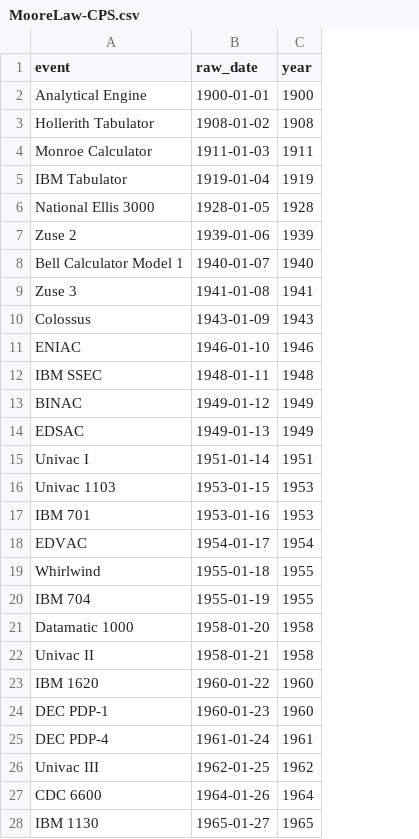
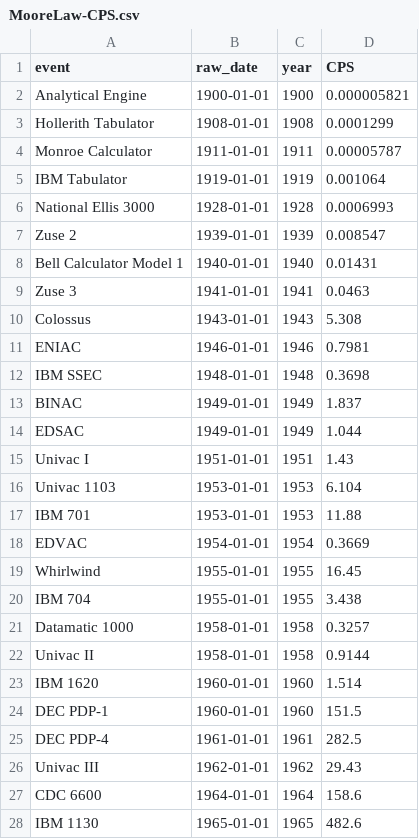
Before and after one commit to CamiloAyalaM/MooreLaw, a CSV file: MooreLaw-CPS.csv, drawn as a sheet; only a part is shown; the diff covers the shown part only; the diff names each change by its address in the sheet, - before the commit and + after, or states it on an @@ line.

Commit message:
Update MooreLaw-CPS.csv

```diff
--- a/MooreLaw-CPS.csv
+++ b/MooreLaw-CPS.csv
+column D (CPS), rows 2-28: 0.000005821 | 0.0001299 | 0.00005787 | 0.001064 | 0.0006993 | 0.008547 | 0.01431 | 0.0463 | 5.308 | 0.7981 | 0.3698 | 1.837 | 1.044 | 1.43 | 6.104 | 11.88 | 0.3669 | 16.45 | 3.438 | 0.3257 | 0.9144 | 1.514 | 151.5 | 282.5 | 29.43 | 158.6 | 482.6
-B3 (raw_date): 1908-01-02
+B3 (raw_date): 1908-01-01
-B4 (raw_date): 1911-01-03
+B4 (raw_date): 1911-01-01
-B5 (raw_date): 1919-01-04
+B5 (raw_date): 1919-01-01
-B6 (raw_date): 1928-01-05
+B6 (raw_date): 1928-01-01
-B7 (raw_date): 1939-01-06
+B7 (raw_date): 1939-01-01
-B8 (raw_date): 1940-01-07
+B8 (raw_date): 1940-01-01
-B9 (raw_date): 1941-01-08
+B9 (raw_date): 1941-01-01
-B10 (raw_date): 1943-01-09
+B10 (raw_date): 1943-01-01
-B11 (raw_date): 1946-01-10
+B11 (raw_date): 1946-01-01
-B12 (raw_date): 1948-01-11
+B12 (raw_date): 1948-01-01
-B13 (raw_date): 1949-01-12
+B13 (raw_date): 1949-01-01
-B14 (raw_date): 1949-01-13
+B14 (raw_date): 1949-01-01
-B15 (raw_date): 1951-01-14
+B15 (raw_date): 1951-01-01
-B16 (raw_date): 1953-01-15
+B16 (raw_date): 1953-01-01
-B17 (raw_date): 1953-01-16
+B17 (raw_date): 1953-01-01
-B18 (raw_date): 1954-01-17
+B18 (raw_date): 1954-01-01
-B19 (raw_date): 1955-01-18
+B19 (raw_date): 1955-01-01
-B20 (raw_date): 1955-01-19
+B20 (raw_date): 1955-01-01
-B21 (raw_date): 1958-01-20
+B21 (raw_date): 1958-01-01
-B22 (raw_date): 1958-01-21
+B22 (raw_date): 1958-01-01
-B23 (raw_date): 1960-01-22
+B23 (raw_date): 1960-01-01
-B24 (raw_date): 1960-01-23
+B24 (raw_date): 1960-01-01
-B25 (raw_date): 1961-01-24
+B25 (raw_date): 1961-01-01
-B26 (raw_date): 1962-01-25
+B26 (raw_date): 1962-01-01
-B27 (raw_date): 1964-01-26
+B27 (raw_date): 1964-01-01
-B28 (raw_date): 1965-01-27
+B28 (raw_date): 1965-01-01
```
Also changed, not shown: 20 edited cells elsewhere in this file.
